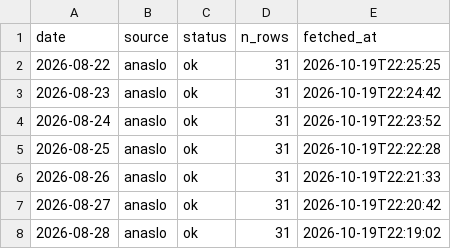
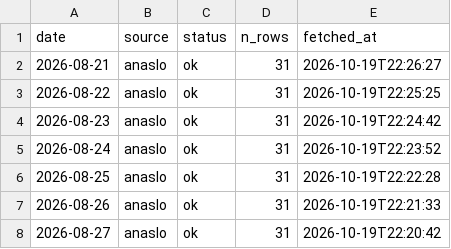
Before and after one commit to koukikoukisanosano-ai/hana-wo, a CSV file: data/fetch_log.csv, drawn as a sheet; only a part is shown; the shorter side is filled out with more unchanged rows.

```diff
--- a/data/fetch_log.csv
+++ b/data/fetch_log.csv
@@ -1,2 +1,3 @@
 date,source,status,n_rows,fetched_at
+2026-08-21,anaslo,ok,31,2026-10-19T22:26:27
 2026-08-22,anaslo,ok,31,2026-10-19T22:25:25
```
Also changed, not shown: data/daily_settings.csv, data/predictions/2026-10-19.csv, 7 other files.
